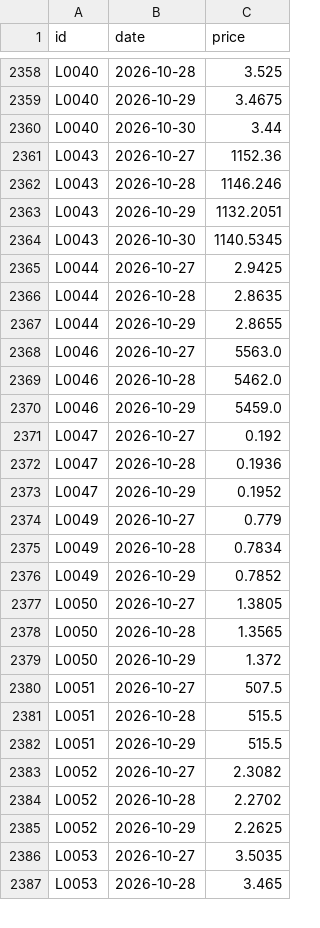
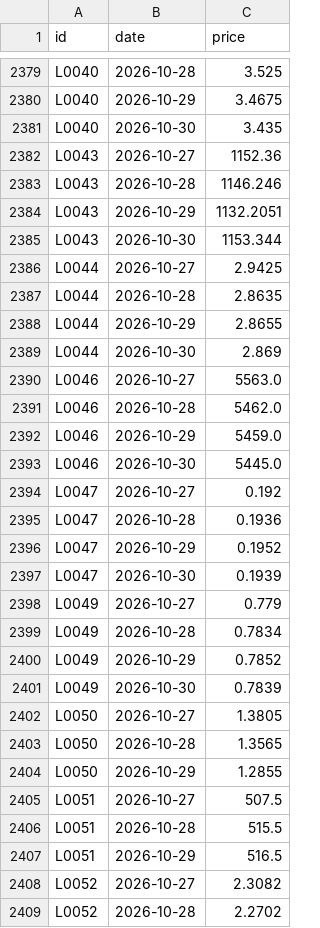
Before and after one commit to etaram/commodity-feeder, a CSV file: data/leads/price_history.csv, drawn as a sheet; only a part is shown, gaps mark what is left out; the shorter side is filled out with more unchanged rows; the diff covers the shown part only.

```diff
--- a/data/leads/price_history.csv
+++ b/data/leads/price_history.csv
@@ -2359,3 +2380,3 @@ L0040,2026-10-28,3.525
 L0040,2026-10-29,3.4675
-L0040,2026-10-30,3.44
+L0040,2026-10-30,3.435
 L0043,2026-10-27,1152.36
@@ -2363,3 +2384,3 @@ L0043,2026-10-28,1146.246
 L0043,2026-10-29,1132.2051
-L0043,2026-10-30,1140.5345
+L0043,2026-10-30,1153.344
 L0044,2026-10-27,2.9425
@@ -2367,2 +2388,3 @@ L0044,2026-10-28,2.8635
 L0044,2026-10-29,2.8655
+L0044,2026-10-30,2.869
 L0046,2026-10-27,5563.0
@@ -2370,2 +2392,3 @@ L0046,2026-10-28,5462.0
 L0046,2026-10-29,5459.0
+L0046,2026-10-30,5445.0
 L0047,2026-10-27,0.192
@@ -2373,2 +2396,3 @@ L0047,2026-10-28,0.1936
 L0047,2026-10-29,0.1952
+L0047,2026-10-30,0.1939
 L0049,2026-10-27,0.779
@@ -2376,8 +2400,9 @@ L0049,2026-10-28,0.7834
 L0049,2026-10-29,0.7852
+L0049,2026-10-30,0.7839
 L0050,2026-10-27,1.3805
 L0050,2026-10-28,1.3565
-L0050,2026-10-29,1.372
+L0050,2026-10-29,1.2855
 L0051,2026-10-27,507.5
 L0051,2026-10-28,515.5
-L0051,2026-10-29,515.5
+L0051,2026-10-29,516.5
 L0052,2026-10-27,2.3082
```
Also changed, not shown: 22 added rows and 49 edited cells elsewhere in this file, 1 other file.
